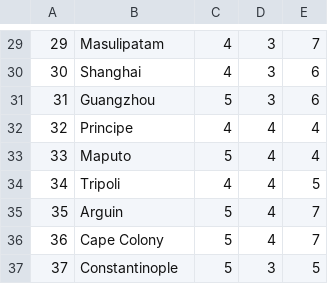
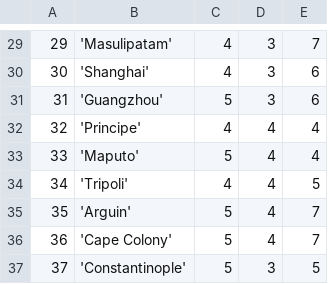
Before and after one commit to brnatvi/s6_Maritime_Commerce, a CSV file: csv/port.csv, drawn as a sheet; only a part is shown, gaps mark what is left out; the diff covers the shown part only.

```diff
--- a/csv/port.csv
+++ b/csv/port.csv
@@ -29,9 +29,9 @@
-29,Masulipatam,4,3,7
-30,Shanghai,4,3,6
-31,Guangzhou,5,3,6
-32,Principe,4,4,4
-33,Maputo,5,4,4
-34,Tripoli,4,4,5
-35,Arguin,5,4,7
-36,Cape Colony,5,4,7
-37,Constantinople,5,3,5
+29,'Masulipatam',4,3,7
+30,'Shanghai',4,3,6
+31,'Guangzhou',5,3,6
+32,'Principe',4,4,4
+33,'Maputo',5,4,4
+34,'Tripoli',4,4,5
+35,'Arguin',5,4,7
+36,'Cape Colony',5,4,7
+37,'Constantinople',5,3,5
```
Also changed, not shown: 28 edited cells elsewhere in this file, 6 other files.
